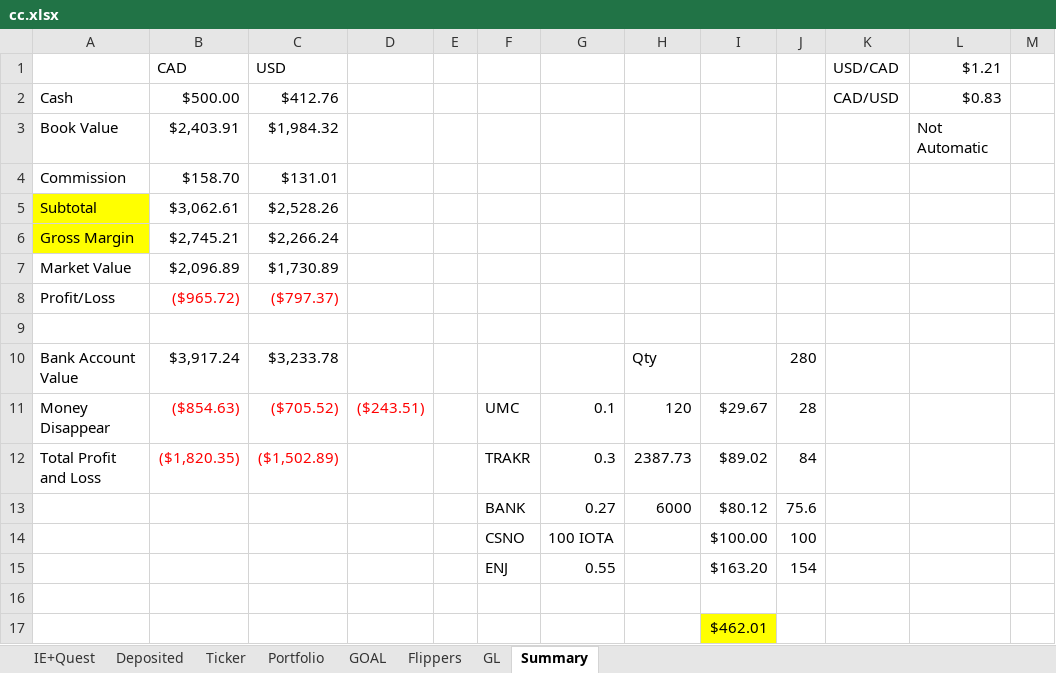
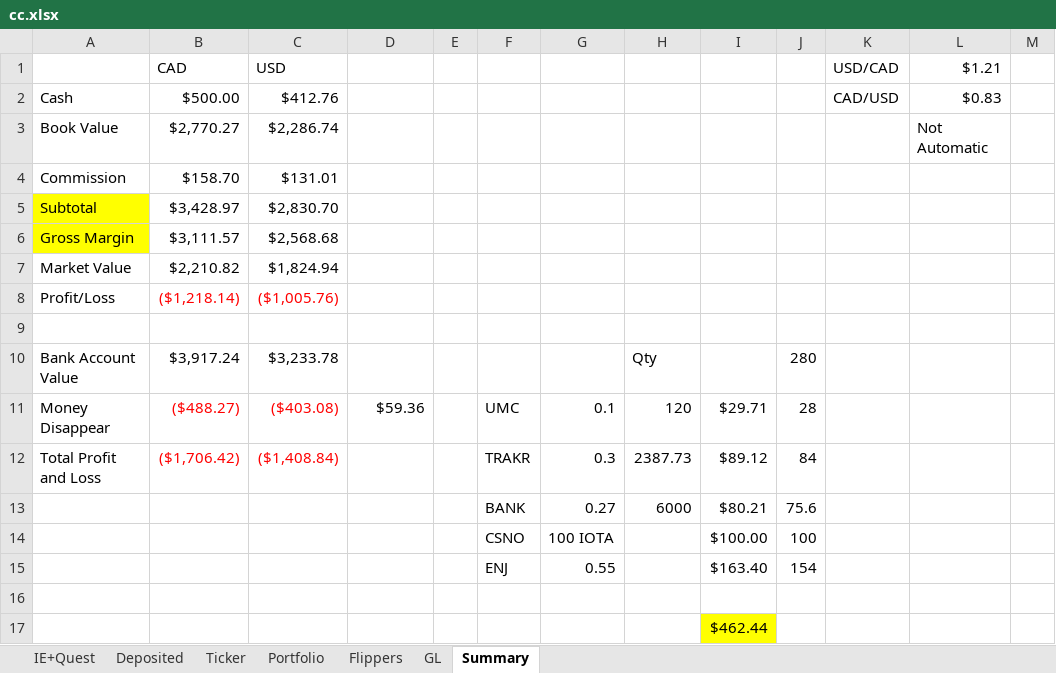
Before and after one commit to hassanie/CC, an Excel workbook: cc.xlsx, sheet Summary, drawn as a sheet; only a part is shown; values as stored, in another font and other column widths than the file's, no borders; the diff names each change by its address in the sheet, - before the commit and + after, or states it on an @@ line.

```diff
--- a/cc.xlsx (sheet Summary)
+++ b/cc.xlsx (sheet Summary)
-sheet tab: GOAL
-B3 (CAD): $2,403.91
+B3 (CAD): $2,770.27
-C3 (USD): $1,984.32
+C3 (USD): $2,286.74
-B5 (CAD): $3,062.61
+B5 (CAD): $3,428.97
-C5 (USD): $2,528.26
+C5 (USD): $2,830.70
-B6 (CAD): $2,745.21
+B6 (CAD): $3,111.57
-C6 (USD): $2,266.24
+C6 (USD): $2,568.68
-B7 (CAD): $2,096.89
+B7 (CAD): $2,210.82
-C7 (USD): $1,730.89
+C7 (USD): $1,824.94
-B8 (CAD): ($965.72)
+B8 (CAD): ($1,218.14)
-C8 (USD): ($797.37)
+C8 (USD): ($1,005.76)
-B11 (CAD): ($854.63)
+B11 (CAD): ($488.27)
-C11 (USD): ($705.52)
+C11 (USD): ($403.08)
-D11: ($243.51)
+D11: $59.36
-D11 text colour: #FF0000
+D11 text colour: black
-I11: $29.67
+I11: $29.71
-B12 (CAD): ($1,820.35)
+B12 (CAD): ($1,706.42)
-C12 (USD): ($1,502.89)
+C12 (USD): ($1,408.84)
-I12: $89.02
+I12: $89.12
-I13: $80.12
+I13: $80.21
-I15: $163.20
+I15: $163.40
-I17: $462.01
+I17: $462.44
```
Also changed, not shown: sheet Ticker, sheet Portfolio, sheet GL, sheet Flippers, formulas that keep their value, hidden cells.
